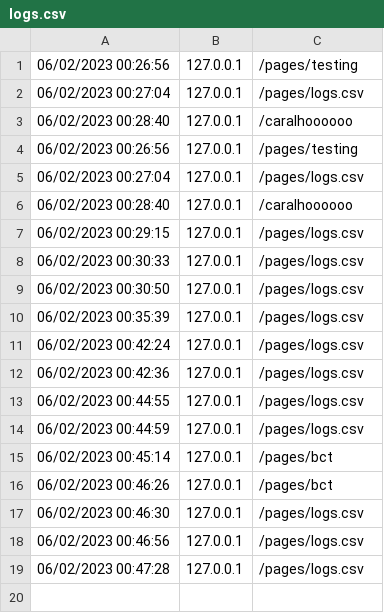
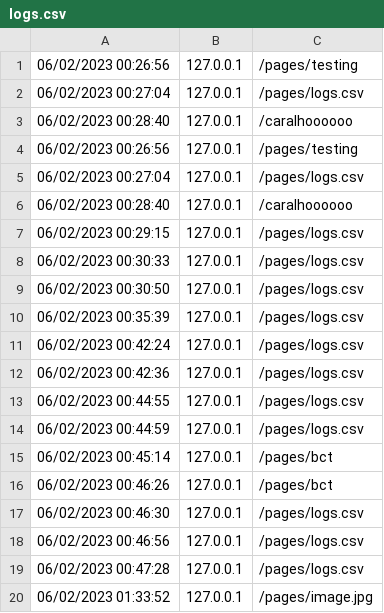
Before and after one commit to thiago28x/Zaploop, a CSV file: logs.csv, drawn as a sheet.

```diff
--- a/logs.csv
+++ b/logs.csv
@@ -19 +19,2 @@
 06/02/2023 00:47:28, 127.0.0.1, /pages/logs.csv
+06/02/2023 01:33:52, 127.0.0.1, /pages/image.jpg
```
Also changed, not shown: 2 other files.
